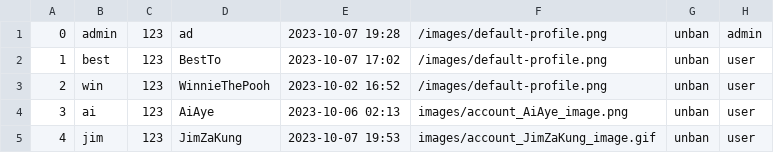
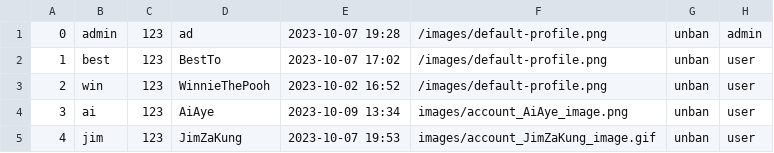
Before and after one commit to UADG/Java-Project, a CSV file: data/user-info.csv, drawn as a sheet.

```diff
--- a/data/user-info.csv
+++ b/data/user-info.csv
@@ -3,3 +3,3 @@
 2,win,123,WinnieThePooh,2023-10-02 16:52,/images/default-profile.png,unban,user
-3,ai,123,AiAye,2023-10-06 02:13,images/account_AiAye_image.png,unban,user
+3,ai,123,AiAye,2023-10-09 13:34,images/account_AiAye_image.png,unban,user
 4,jim,123,JimZaKung,2023-10-07 19:53,images/account_JimZaKung_image.gif,unban,user
```
Also changed, not shown: 43 other files.
